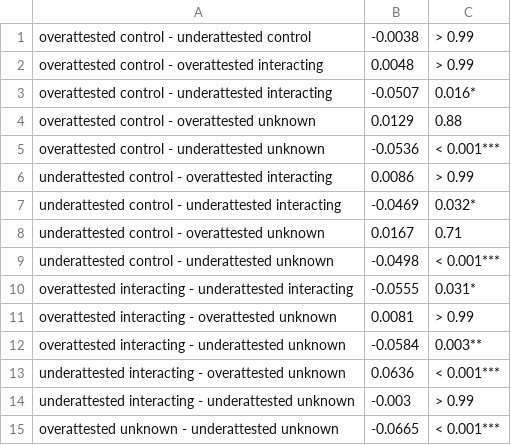
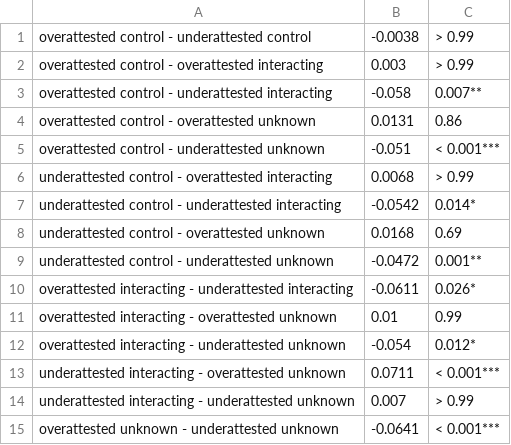
Before and after one commit to hkauhanen/sanguche, a CSV file: results/tables/mod1_con_grambank_smol.csv, drawn as a sheet.

```diff
--- a/results/tables/mod1_con_grambank_smol.csv
+++ b/results/tables/mod1_con_grambank_smol.csv
@@ -1,15 +1,15 @@
 overattested control - underattested control,-0.0038,> 0.99
-overattested control - overattested interacting,0.0048,> 0.99
-overattested control - underattested interacting,-0.0507,0.016*
-overattested control - overattested unknown,0.0129,0.88
-overattested control - underattested unknown,-0.0536,< 0.001***
-underattested control - overattested interacting,0.0086,> 0.99
-underattested control - underattested interacting,-0.0469,0.032*
-underattested control - overattested unknown,0.0167,0.71
-underattested control - underattested unknown,-0.0498,< 0.001***
-overattested interacting - underattested interacting,-0.0555,0.031*
-overattested interacting - overattested unknown,0.0081,> 0.99
-overattested interacting - underattested unknown,-0.0584,0.003**
-underattested interacting - overattested unknown,0.0636,< 0.001***
-underattested interacting - underattested unknown,-0.003,> 0.99
-overattested unknown - underattested unknown,-0.0665,< 0.001***
+overattested control - overattested interacting,0.003,> 0.99
+overattested control - underattested interacting,-0.058,0.007**
+overattested control - overattested unknown,0.0131,0.86
+overattested control - underattested unknown,-0.051,< 0.001***
+underattested control - overattested interacting,0.0068,> 0.99
+underattested control - underattested interacting,-0.0542,0.014*
+underattested control - overattested unknown,0.0168,0.69
+underattested control - underattested unknown,-0.0472,0.001**
+overattested interacting - underattested interacting,-0.0611,0.026*
+overattested interacting - overattested unknown,0.01,0.99
+overattested interacting - underattested unknown,-0.054,0.012*
+underattested interacting - overattested unknown,0.0711,< 0.001***
+underattested interacting - underattested unknown,0.007,> 0.99
+overattested unknown - underattested unknown,-0.0641,< 0.001***
```
Also changed, not shown: results/featuretables/featuretable_interacting_grambank.csv, results/featuretables/featuretable_withDelta_grambank.csv, 15 other files.
